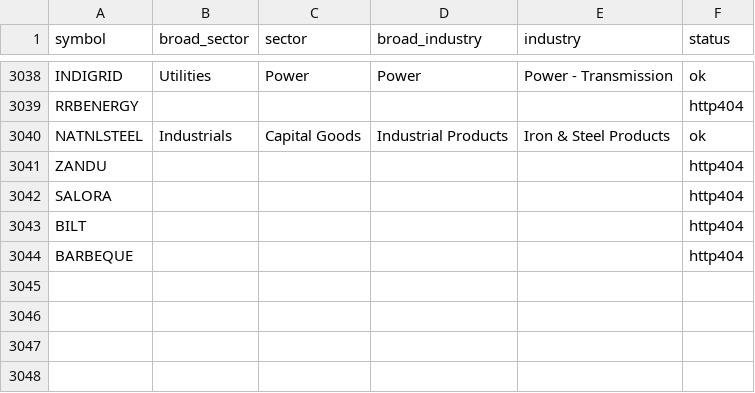
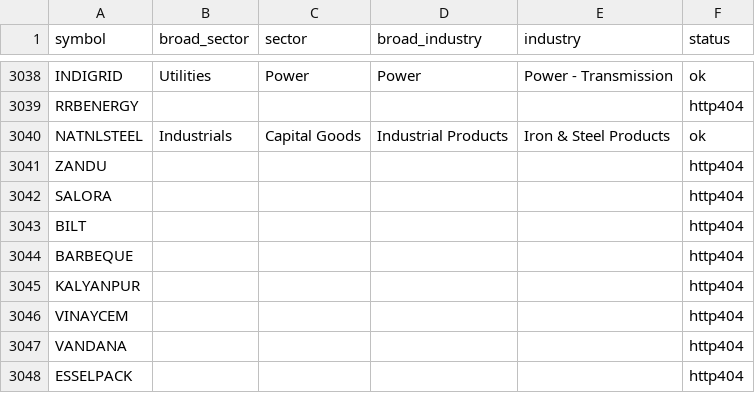
Before and after one commit to legal-team-git/Companies-and-compliances, a CSV file: data/official/screener_classification.csv, drawn as a sheet; only a part is shown, gaps mark what is left out; the diff names each change by its address in the sheet, - before the commit and + after, or states it on an @@ line.

```diff
--- a/data/official/screener_classification.csv
+++ b/data/official/screener_classification.csv
+row 3045: KALYANPUR |  |  |  |  | http404
+row 3046: VINAYCEM |  |  |  |  | http404
+row 3047: VANDANA |  |  |  |  | http404
+row 3048: ESSELPACK |  |  |  |  | http404
```
Also changed, not shown: 1 other file.
